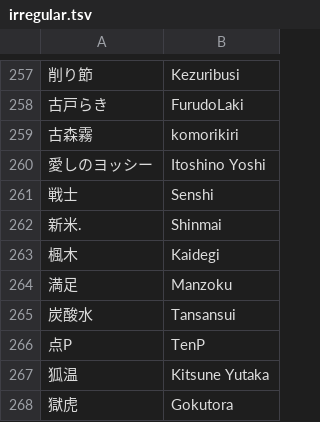
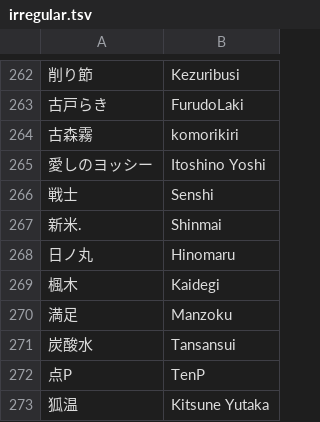
Before and after one commit to kenniky/smashgg-japanese-romanizer, a TSV file: irregular.tsv, drawn as a sheet; only a part is shown, gaps mark what is left out; the shorter side is filled out with more unchanged rows; the diff covers the shown part only; the diff names each change by its address in the sheet, - before the commit and + after, or states it on an @@ line.

```diff
--- a/irregular.tsv
+++ b/irregular.tsv
+row 268: 日ノ丸 | Hinomaru
```
Also changed, not shown: 5 added rows elsewhere in this file.
